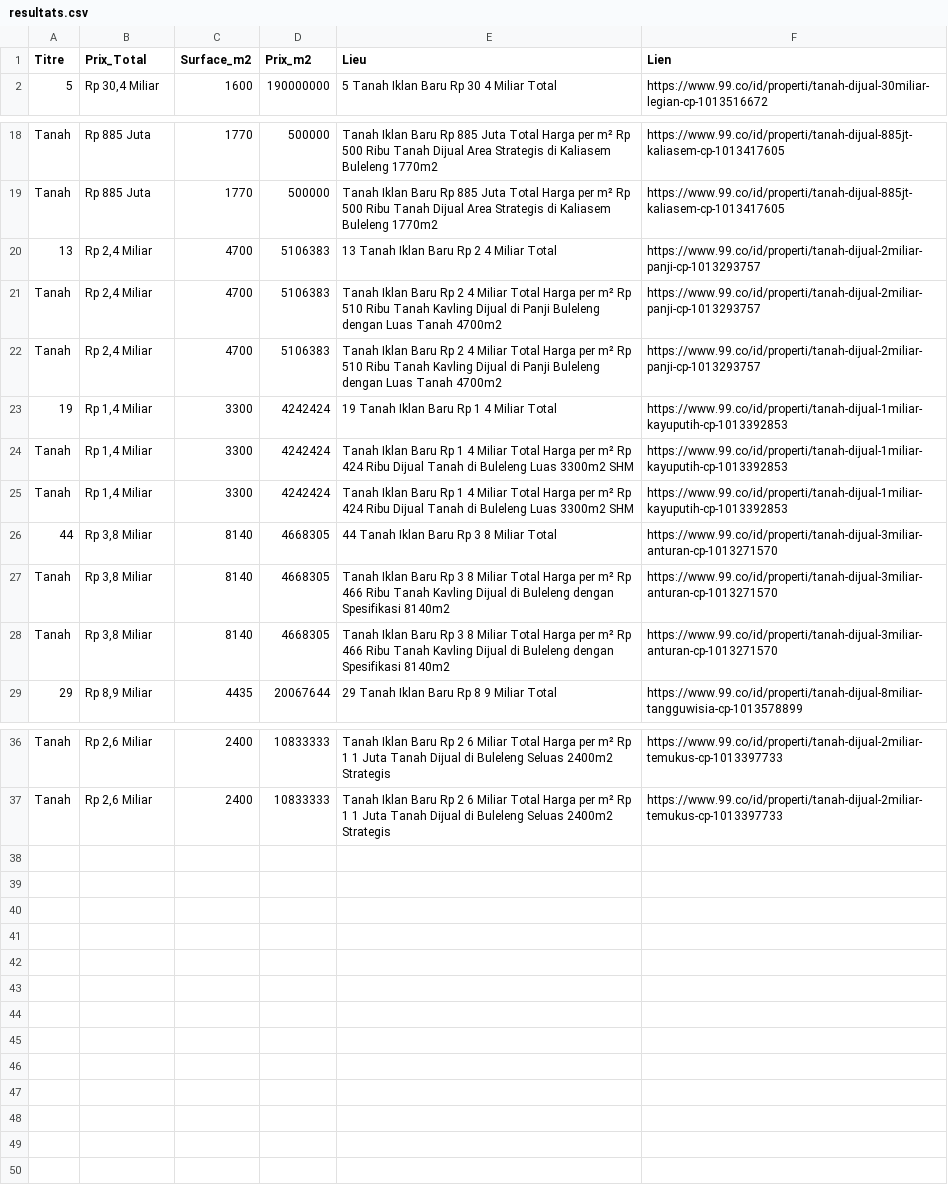
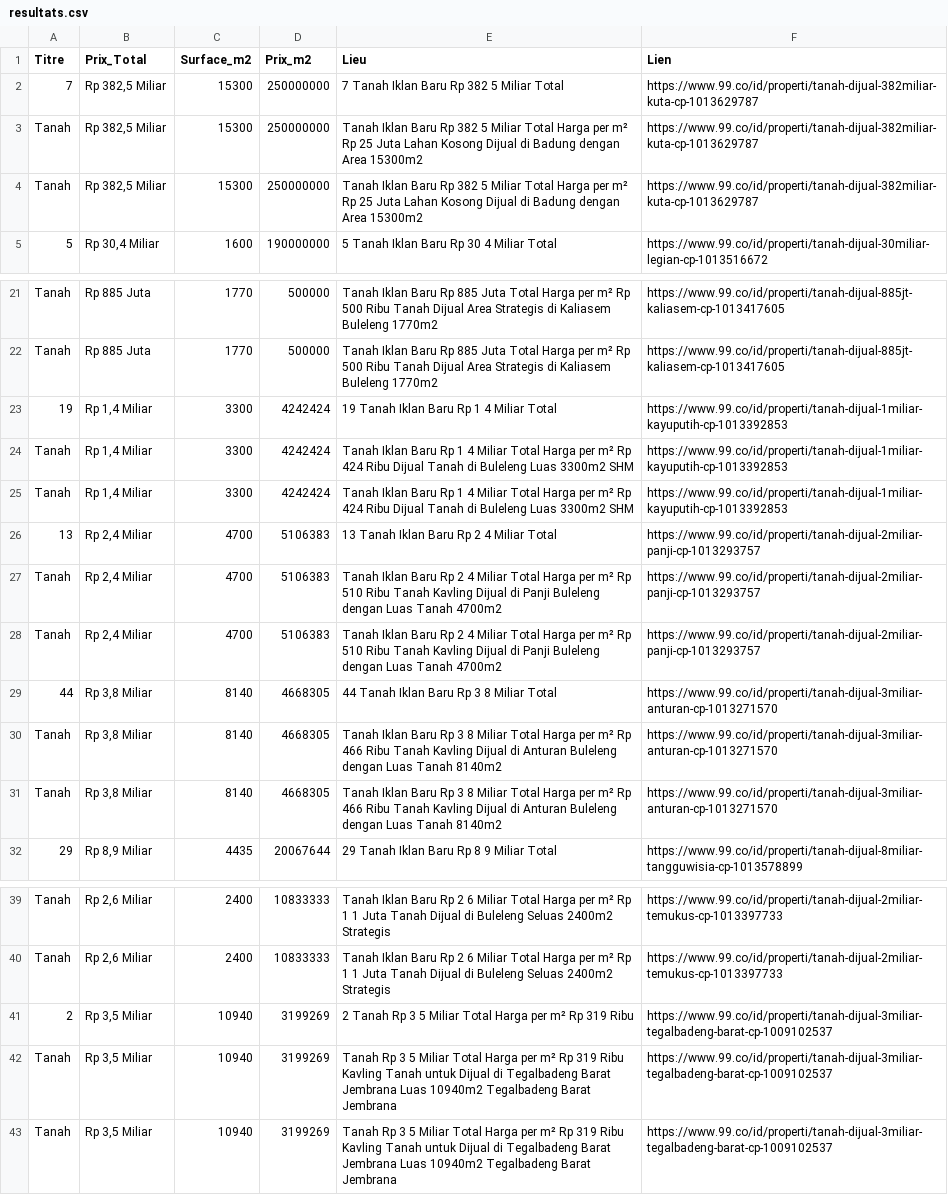
Before and after one commit to pedro432143219-prog/99co-scraper, a CSV file: resultats.csv, drawn as a sheet; only a part is shown, gaps mark what is left out.

```diff
--- a/resultats.csv
+++ b/resultats.csv
@@ -1,2 +1,5 @@
 Titre,Prix_Total,Surface_m2,Prix_m2,Lieu,Lien
+7,"Rp 382,5 Miliar",15300,250000000,7  Tanah Iklan Baru Rp 382 5 Miliar Total,https://www.99.co/id/properti/tanah-dijual-382miliar-kuta-cp-1013629787
+Tanah,"Rp 382,5 Miliar",15300,250000000,Tanah Iklan Baru Rp 382 5 Miliar Total Harga per m² Rp 25 Juta Lahan Kosong Dijual di Badung dengan Area 15300m2,https://www.99.co/id/properti/tanah-dijual-382miliar-kuta-cp-1013629787
+Tanah,"Rp 382,5 Miliar",15300,250000000,Tanah Iklan Baru Rp 382 5 Miliar Total Harga per m² Rp 25 Juta Lahan Kosong Dijual di Badung dengan Area 15300m2,https://www.99.co/id/properti/tanah-dijual-382miliar-kuta-cp-1013629787
 5,"Rp 30,4 Miliar",1600,190000000,5  Tanah Iklan Baru Rp 30 4 Miliar Total,https://www.99.co/id/properti/tanah-dijual-30miliar-legian-cp-1013516672
@@ -19,2 +22,5 @@ Tanah,Rp 885 Juta,1770,500000,Tanah Iklan Baru Rp 885 Juta Total Harga per m² R
 Tanah,Rp 885 Juta,1770,500000,Tanah Iklan Baru Rp 885 Juta Total Harga per m² Rp 500 Ribu Tanah Dijual Area Strategis di Kaliasem Buleleng 1770m2,https://www.99.co/id/properti/tanah-dijual-885jt-kaliasem-cp-1013417605
+19,"Rp 1,4 Miliar",3300,4242424,19  Tanah Iklan Baru Rp 1 4 Miliar Total,https://www.99.co/id/properti/tanah-dijual-1miliar-kayuputih-cp-1013392853
+Tanah,"Rp 1,4 Miliar",3300,4242424,Tanah Iklan Baru Rp 1 4 Miliar Total Harga per m² Rp 424 Ribu Dijual Tanah di Buleleng  Luas 3300m2 SHM,https://www.99.co/id/properti/tanah-dijual-1miliar-kayuputih-cp-1013392853
+Tanah,"Rp 1,4 Miliar",3300,4242424,Tanah Iklan Baru Rp 1 4 Miliar Total Harga per m² Rp 424 Ribu Dijual Tanah di Buleleng  Luas 3300m2 SHM,https://www.99.co/id/properti/tanah-dijual-1miliar-kayuputih-cp-1013392853
 13,"Rp 2,4 Miliar",4700,5106383,13  Tanah Iklan Baru Rp 2 4 Miliar Total,https://www.99.co/id/properti/tanah-dijual-2miliar-panji-cp-1013293757
@@ -22,8 +28,5 @@ Tanah,"Rp 2,4 Miliar",4700,5106383,Tanah Iklan Baru Rp 2 4 Miliar Total Harga pe
 Tanah,"Rp 2,4 Miliar",4700,5106383,Tanah Iklan Baru Rp 2 4 Miliar Total Harga per m² Rp 510 Ribu Tanah Kavling Dijual di Panji  Buleleng dengan Luas Tanah 4700m2,https://www.99.co/id/properti/tanah-dijual-2miliar-panji-cp-1013293757
-19,"Rp 1,4 Miliar",3300,4242424,19  Tanah Iklan Baru Rp 1 4 Miliar Total,https://www.99.co/id/properti/tanah-dijual-1miliar-kayuputih-cp-1013392853
-Tanah,"Rp 1,4 Miliar",3300,4242424,Tanah Iklan Baru Rp 1 4 Miliar Total Harga per m² Rp 424 Ribu Dijual Tanah di Buleleng  Luas 3300m2 SHM,https://www.99.co/id/properti/tanah-dijual-1miliar-kayuputih-cp-1013392853
-Tanah,"Rp 1,4 Miliar",3300,4242424,Tanah Iklan Baru Rp 1 4 Miliar Total Harga per m² Rp 424 Ribu Dijual Tanah di Buleleng  Luas 3300m2 SHM,https://www.99.co/id/properti/tanah-dijual-1miliar-kayuputih-cp-1013392853
 44,"Rp 3,8 Miliar",8140,4668305,44  Tanah Iklan Baru Rp 3 8 Miliar Total,https://www.99.co/id/properti/tanah-dijual-3miliar-anturan-cp-1013271570
-Tanah,"Rp 3,8 Miliar",8140,4668305,Tanah Iklan Baru Rp 3 8 Miliar Total Harga per m² Rp 466 Ribu Tanah Kavling Dijual di Buleleng dengan Spesifikasi 8140m2,https://www.99.co/id/properti/tanah-dijual-3miliar-anturan-cp-1013271570
-Tanah,"Rp 3,8 Miliar",8140,4668305,Tanah Iklan Baru Rp 3 8 Miliar Total Harga per m² Rp 466 Ribu Tanah Kavling Dijual di Buleleng dengan Spesifikasi 8140m2,https://www.99.co/id/properti/tanah-dijual-3miliar-anturan-cp-1013271570
+Tanah,"Rp 3,8 Miliar",8140,4668305,Tanah Iklan Baru Rp 3 8 Miliar Total Harga per m² Rp 466 Ribu Tanah Kavling Dijual di Anturan  Buleleng dengan Luas Tanah 8140m2,https://www.99.co/id/properti/tanah-dijual-3miliar-anturan-cp-1013271570
+Tanah,"Rp 3,8 Miliar",8140,4668305,Tanah Iklan Baru Rp 3 8 Miliar Total Harga per m² Rp 466 Ribu Tanah Kavling Dijual di Anturan  Buleleng dengan Luas Tanah 8140m2,https://www.99.co/id/properti/tanah-dijual-3miliar-anturan-cp-1013271570
 29,"Rp 8,9 Miliar",4435,20067644,29  Tanah Iklan Baru Rp 8 9 Miliar Total,https://www.99.co/id/properti/tanah-dijual-8miliar-tangguwisia-cp-1013578899
@@ -37 +40,4 @@ Tanah,"Rp 2,6 Miliar",2400,10833333,Tanah Iklan Baru Rp 2 6 Miliar Total Harga p
 Tanah,"Rp 2,6 Miliar",2400,10833333,Tanah Iklan Baru Rp 2 6 Miliar Total Harga per m² Rp 1 1 Juta Tanah Dijual di Buleleng Seluas 2400m2 Strategis,https://www.99.co/id/properti/tanah-dijual-2miliar-temukus-cp-1013397733
+2,"Rp 3,5 Miliar",10940,3199269,2  Tanah Rp 3 5 Miliar Total Harga per m² Rp 319 Ribu,https://www.99.co/id/properti/tanah-dijual-3miliar-tegalbadeng-barat-cp-1009102537
+Tanah,"Rp 3,5 Miliar",10940,3199269,Tanah Rp 3 5 Miliar Total Harga per m² Rp 319 Ribu Kavling Tanah untuk Dijual di Tegalbadeng Barat  Jembrana  Luas 10940m2 Tegalbadeng Barat  Jembrana,https://www.99.co/id/properti/tanah-dijual-3miliar-tegalbadeng-barat-cp-1009102537
+Tanah,"Rp 3,5 Miliar",10940,3199269,Tanah Rp 3 5 Miliar Total Harga per m² Rp 319 Ribu Kavling Tanah untuk Dijual di Tegalbadeng Barat  Jembrana  Luas 10940m2 Tegalbadeng Barat  Jembrana,https://www.99.co/id/properti/tanah-dijual-3miliar-tegalbadeng-barat-cp-1009102537
```
